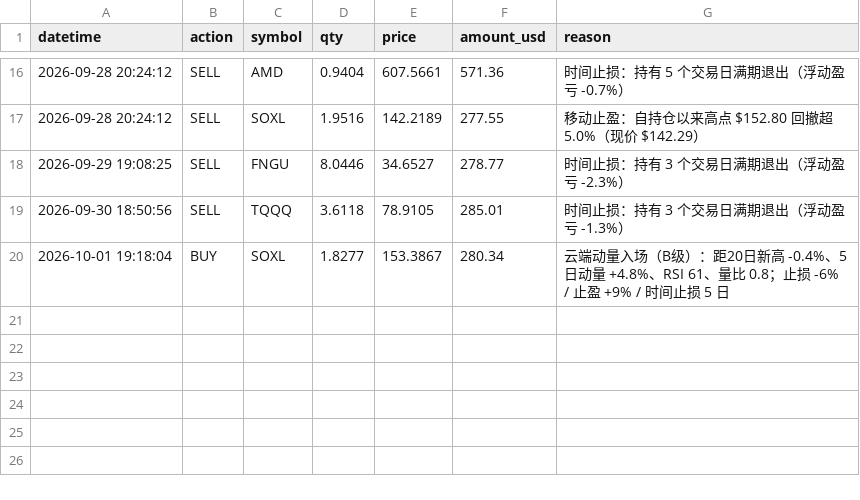
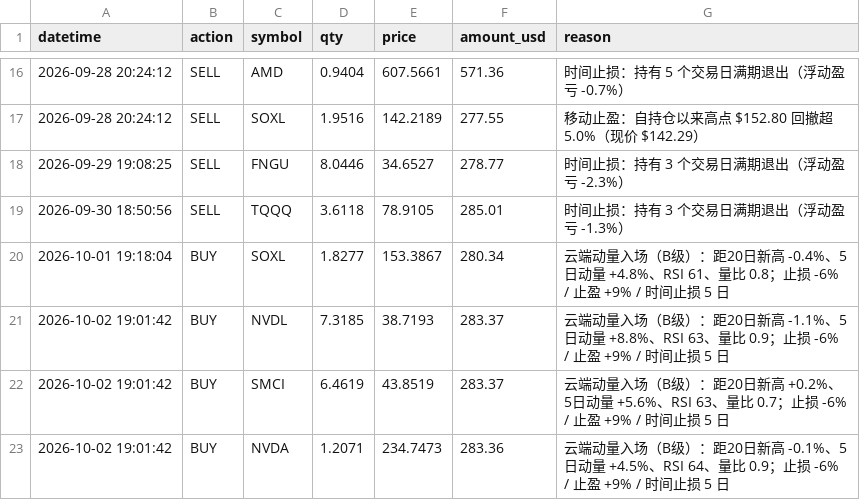
Before and after one commit to zivchu/us-paper-trader, a CSV file: trades.csv, drawn as a sheet; only a part is shown, gaps mark what is left out; the diff names each change by its address in the sheet, - before the commit and + after, or states it on an @@ line.

```diff
--- a/trades.csv
+++ b/trades.csv
+row 21: 2026-10-02 19:01:42 | BUY | NVDL | 7.3185 | 38.7193 | 283.37 | 云端动量入场（B级）：距20日新高 -1.1%、5日动量 +8.8%、RSI 63、量比 0.9；止损 -6% / 止盈 +9% / 时间止损 5 日
+row 22: 2026-10-02 19:01:42 | BUY | SMCI | 6.4619 | 43.8519 | 283.37 | 云端动量入场（B级）：距20日新高 +0.2%、5日动量 +5.6%、RSI 63、量比 0.7；止损 -6% / 止盈 +9% / 时间止损 5 日
+row 23: 2026-10-02 19:01:42 | BUY | NVDA | 1.2071 | 234.7473 | 283.36 | 云端动量入场（B级）：距20日新高 -0.1%、5日动量 +4.5%、RSI 64、量比 0.9；止损 -6% / 止盈 +9% / 时间止损 5 日
```
Also changed, not shown: history.csv, 3 other files.
